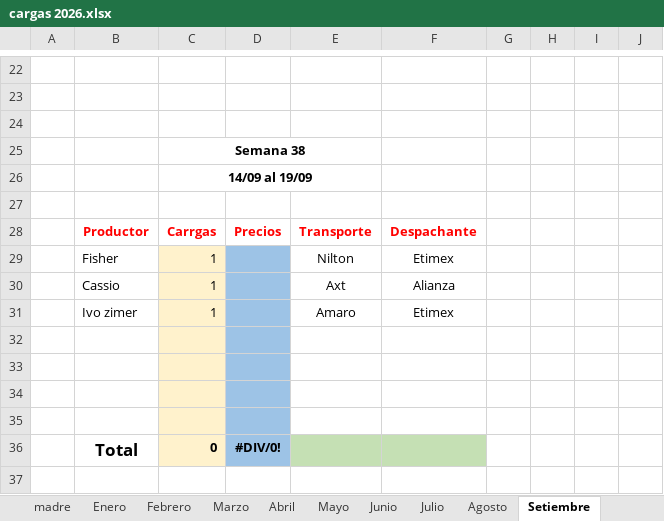
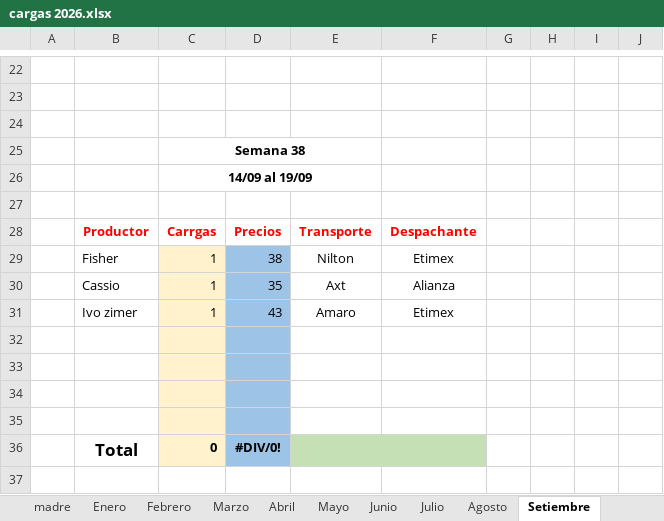
Before and after one commit to ingenieria-pepe/gonza_pepe, an Excel workbook: fuentes/cargas 2026.xlsx, sheet Setiembre, drawn as a sheet; only a part is shown, gaps mark what is left out; values as stored, in another font and other column widths than the file's, no borders; the diff names each change by its address in the sheet, - before the commit and + after, or states it on an @@ line.

```diff
--- a/fuentes/cargas 2026.xlsx (sheet Setiembre)
+++ b/fuentes/cargas 2026.xlsx (sheet Setiembre)
-D29: (empty)
+D29: 38
-D30: (empty)
+D30: 35
-D31: (empty)
+D31: 43
```
Also changed, not shown: plan_compras/plan_compras.xlsx.
